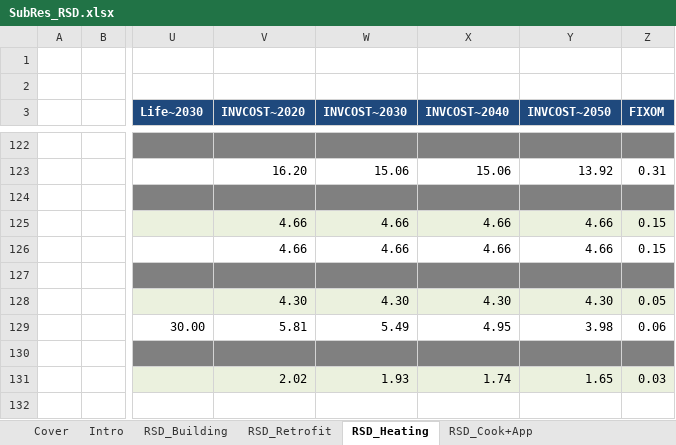
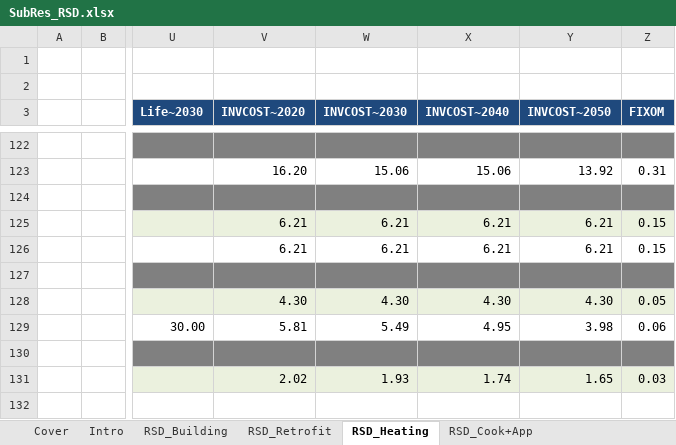
Before and after one commit to MaREI-EPMG/TIM-archived, an Excel workbook: SubRES_TMPL/SubRes_RSD.xlsx, sheet RSD_Heating, drawn as a sheet; only a part is shown, gaps mark what is left out; values as stored, in another font and other column widths than the file's, no borders; charts and pictures not drawn; the diff names each change by its address in the sheet, - before the commit and + after, or states it on an @@ line.

Commit message:
DH cost in detached doubled

```diff
--- a/SubRES_TMPL/SubRes_RSD.xlsx (sheet RSD_Heating)
+++ b/SubRES_TMPL/SubRes_RSD.xlsx (sheet RSD_Heating)
-V125:V126 (INVCOST~2020): 4.66
+V125:V126 (INVCOST~2020): 6.21
-W125:W126 (INVCOST~2030): 4.66
+W125:W126 (INVCOST~2030): 6.21
-X125:X126 (INVCOST~2040): 4.66
+X125:X126 (INVCOST~2040): 6.21
-Y125:Y126 (INVCOST~2050): 4.66
+Y125:Y126 (INVCOST~2050): 6.21
```
